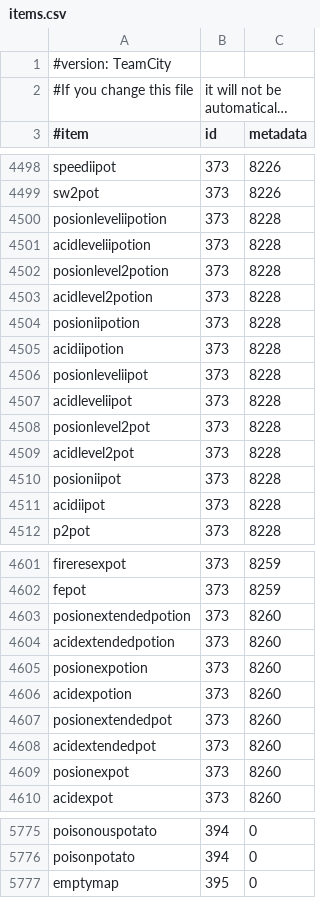
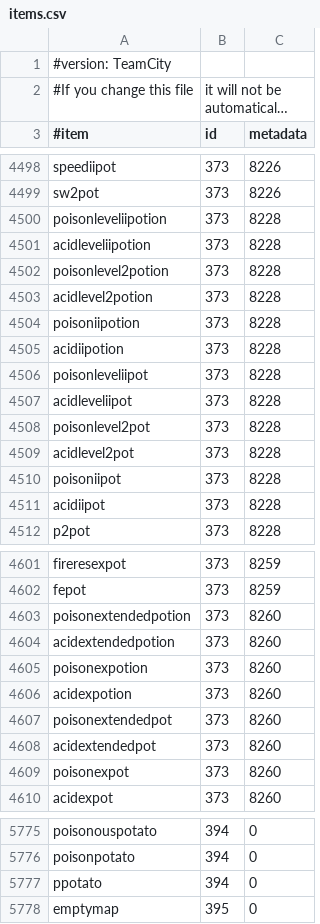
Before and after one commit to EssentialsX/Essentials, a CSV file: Essentials/src/items.csv, drawn as a sheet; only a part is shown, gaps mark what is left out; long unchanged cells end in …; the diff covers the shown part only.

Commit message:
Update Essentials/src/items.csv

```diff
--- a/Essentials/src/items.csv
+++ b/Essentials/src/items.csv
@@ -4499,13 +4499,13 @@ speediipot,373,8226
 sw2pot,373,8226
-posionleveliipotion,373,8228
+poisonleveliipotion,373,8228
 acidleveliipotion,373,8228
-posionlevel2potion,373,8228
+poisonlevel2potion,373,8228
 acidlevel2potion,373,8228
-posioniipotion,373,8228
+poisoniipotion,373,8228
 acidiipotion,373,8228
-posionleveliipot,373,8228
+poisonleveliipot,373,8228
 acidleveliipot,373,8228
-posionlevel2pot,373,8228
+poisonlevel2pot,373,8228
 acidlevel2pot,373,8228
-posioniipot,373,8228
+poisoniipot,373,8228
 acidiipot,373,8228
@@ -4602,9 +4602,9 @@ fireresexpot,373,8259
 fepot,373,8259
-posionextendedpotion,373,8260
+poisonextendedpotion,373,8260
 acidextendedpotion,373,8260
-posionexpotion,373,8260
+poisonexpotion,373,8260
 acidexpotion,373,8260
-posionextendedpot,373,8260
+poisonextendedpot,373,8260
 acidextendedpot,373,8260
-posionexpot,373,8260
+poisonexpot,373,8260
 acidexpot,373,8260
@@ -5776,2 +5776,3 @@ poisonouspotato,394,0
 poisonpotato,394,0
+ppotato,394,0
 emptymap,395,0
```
Also changed, not shown: 16 edited cells elsewhere in this file.
